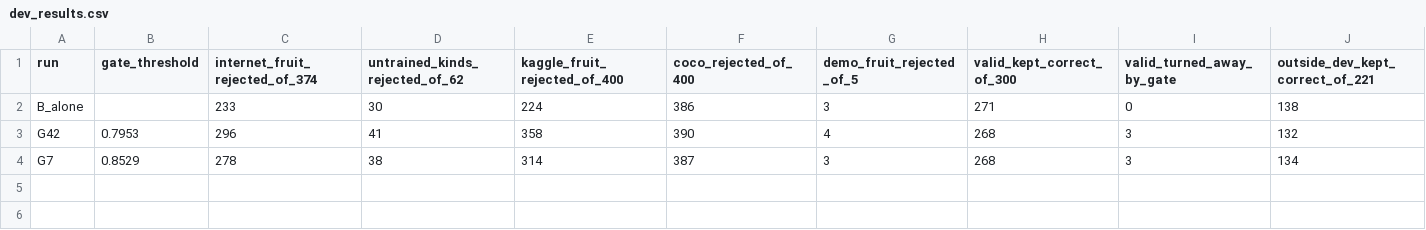
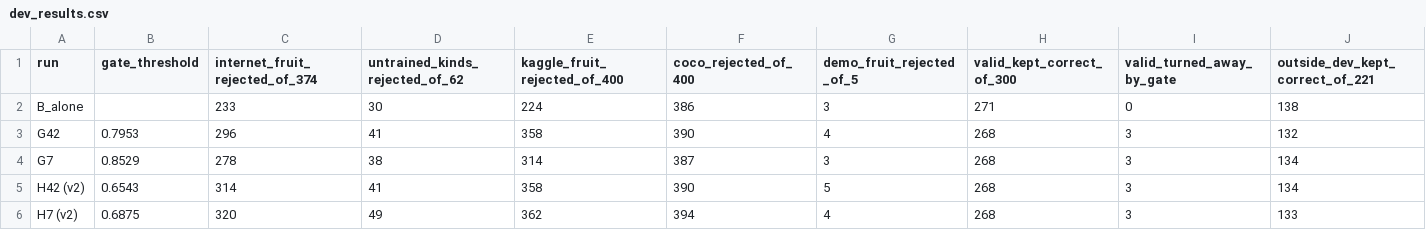
Before and after one commit to kds020902/depp-env22, a CSV file: experiments/fruit_gate/dev_results.csv, drawn as a sheet; only a part is shown; rows hold the shown columns only; the diff names each change by its address in the sheet, - before the commit and + after, or states it on an @@ line.

```diff
--- a/experiments/fruit_gate/dev_results.csv
+++ b/experiments/fruit_gate/dev_results.csv
+row 5: H42 (v2) | 0.6543 | 314 | 41 | 358 | 390 | 5 | 268 | 3 | 134
+row 6: H7 (v2) | 0.6875 | 320 | 49 | 362 | 394 | 4 | 268 | 3 | 133
```
Also changed, not shown: 4 other files.
